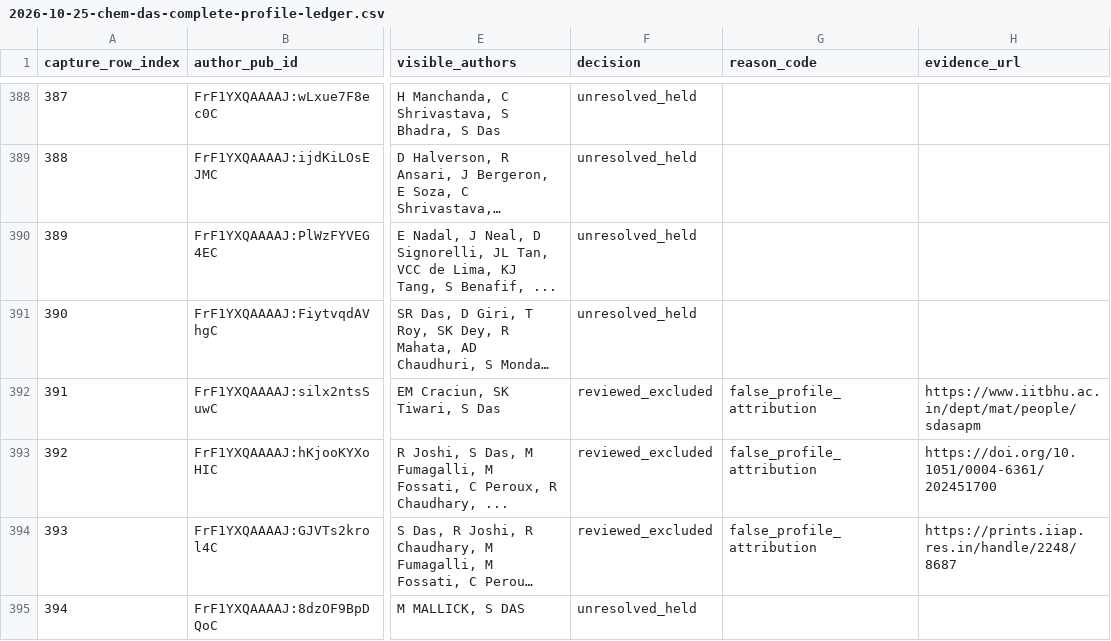
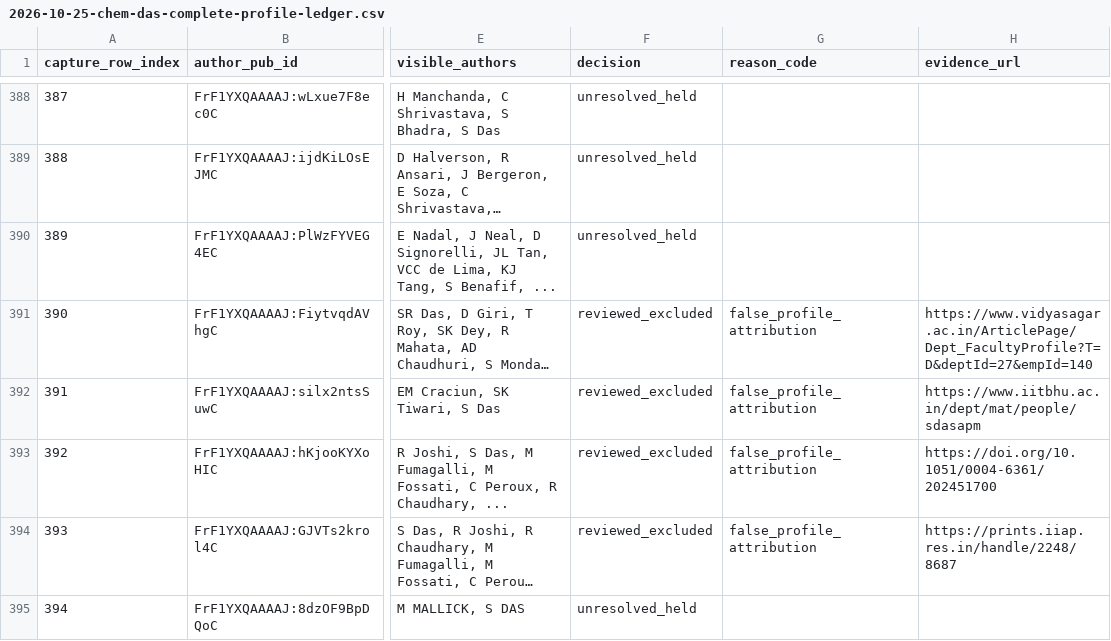
Before and after one commit to cmccomb/map-of-research, a CSV file: registry/reviews/2026-10-25-chem-das-complete-profile-ledger.csv, drawn as a sheet; only a part is shown, gaps mark what is left out; long unchanged cells end in …; the diff covers the shown part only; the diff names each change by its address in the sheet, - before the commit and + after, or states it on an @@ line.

Commit message:
Review four more Das Scholar observations with original sources

```diff
--- a/registry/reviews/2026-10-25-chem-das-complete-profile-ledger.csv
+++ b/registry/reviews/2026-10-25-chem-das-complete-profile-ledger.csv
-F391 (decision): unresolved_held
+F391 (decision): reviewed_excluded
-G391 (reason_code): (empty)
+G391 (reason_code): false_profile_attribution
-H391 (evidence_url): (empty)
+H391 (evidence_url): https://www.vidyasagar.ac.in/ArticlePage/Dept_FacultyProfile?T=D&deptId=27&empId=140
```
Also changed, not shown: 9 edited cells elsewhere in this file, 7 other files.
